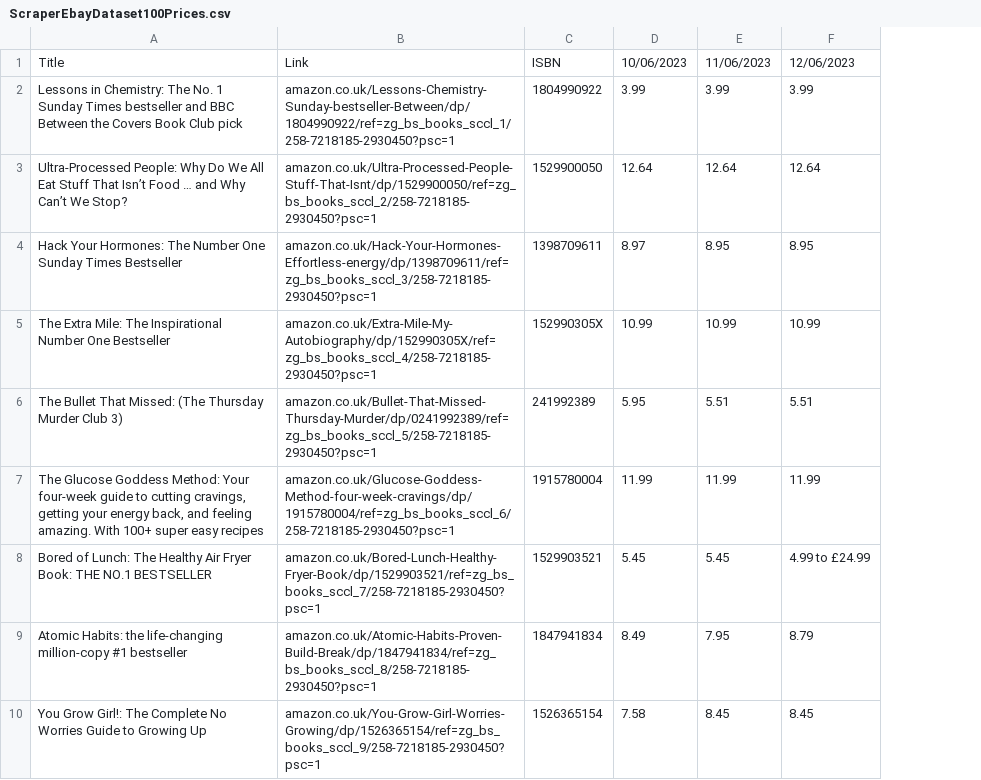
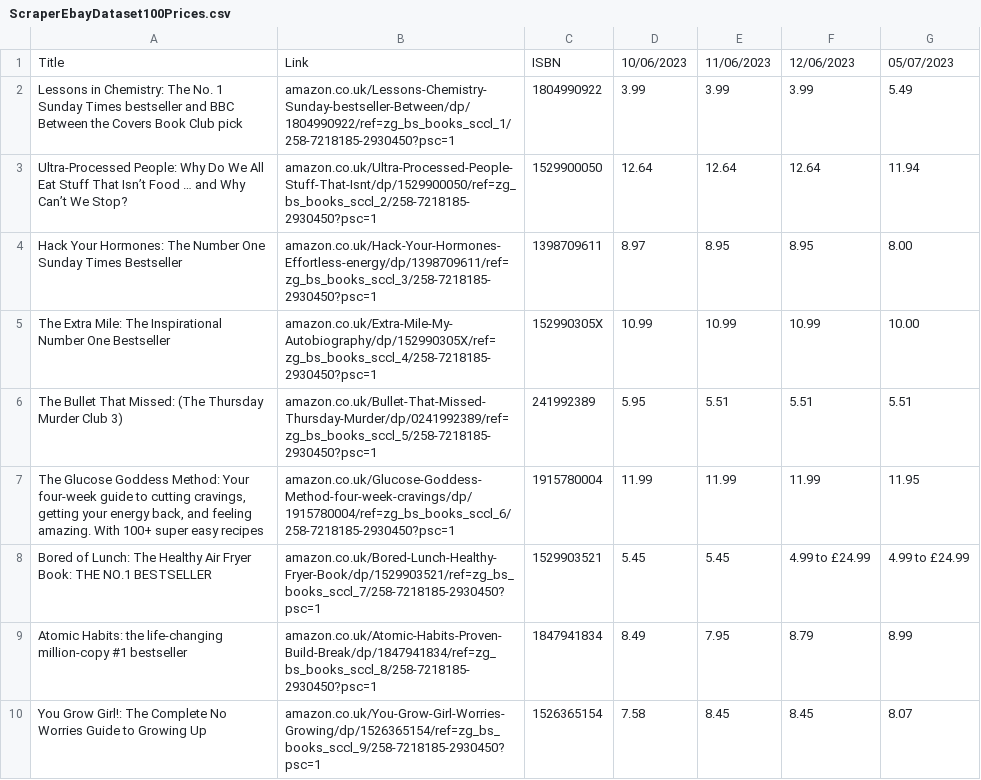
Before and after one commit to tsoomal/Individual_Project, a CSV file: Web Scraping/BeautifulSoup/ScraperEbayDataset100Prices.csv, drawn as a sheet; only a part is shown; the diff names each change by its address in the sheet, - before the commit and + after, or states it on an @@ line.

Commit message:
Fixed file references and updated eBay Prices with 05/07/23.

```diff
--- a/Web Scraping/BeautifulSoup/ScraperEbayDataset100Prices.csv
+++ b/Web Scraping/BeautifulSoup/ScraperEbayDataset100Prices.csv
+column G, rows 1-10: 05/07/2023 | 5.49 | 11.94 | 8.00 | 10.00 | 5.51 | 11.95 | 4.99 to £24.99 | 8.99 | 8.07
```
Also changed, not shown: 1 other file.
